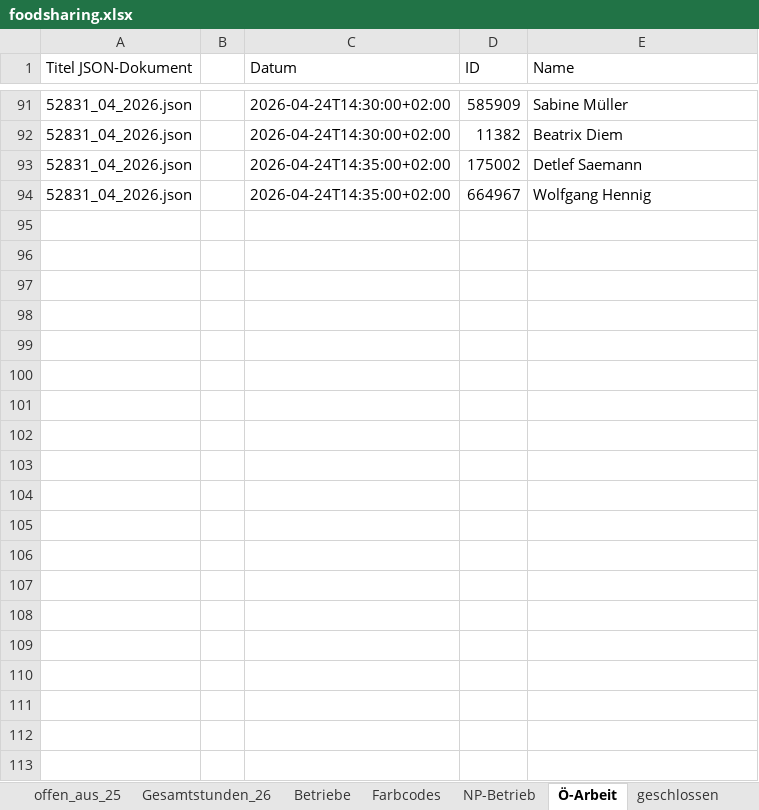
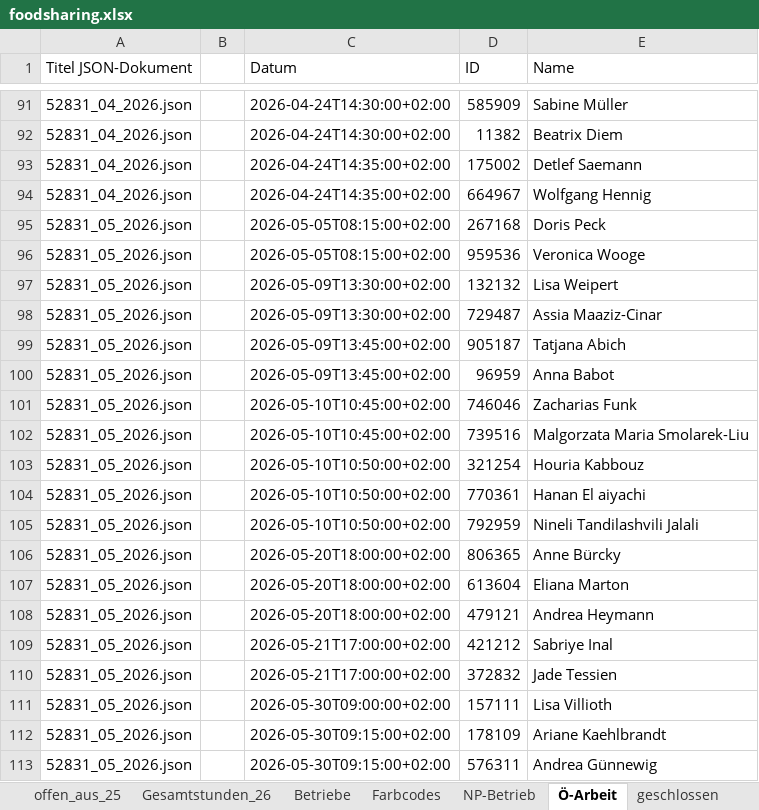
Before and after one commit to illo47/Projekt1, an Excel workbook: excel/foodsharing.xlsx, sheet Ö-Arbeit, drawn as a sheet; only a part is shown, gaps mark what is left out; values as stored, in another font and other column widths than the file's, no borders; the diff covers the shown part only; the diff names each change by its address in the sheet, - before the commit and + after, or states it on an @@ line.

```diff
--- a/excel/foodsharing.xlsx (sheet Ö-Arbeit)
+++ b/excel/foodsharing.xlsx (sheet Ö-Arbeit)
+row 95: 52831_05_2026.json |  | 2026-05-05T08:15:00+02:00 | 267168 | Doris Peck
+row 96: 52831_05_2026.json |  | 2026-05-05T08:15:00+02:00 | 959536 | Veronica Wooge
+row 97: 52831_05_2026.json |  | 2026-05-09T13:30:00+02:00 | 132132 | Lisa Weipert
+row 98: 52831_05_2026.json |  | 2026-05-09T13:30:00+02:00 | 729487 | Assia Maaziz-Cinar
+row 99: 52831_05_2026.json |  | 2026-05-09T13:45:00+02:00 | 905187 | Tatjana Abich
+row 100: 52831_05_2026.json |  | 2026-05-09T13:45:00+02:00 | 96959 | Anna Babot
+row 101: 52831_05_2026.json |  | 2026-05-10T10:45:00+02:00 | 746046 | Zacharias Funk
+row 102: 52831_05_2026.json |  | 2026-05-10T10:45:00+02:00 | 739516 | Malgorzata Maria Smolarek-Liu
+row 103: 52831_05_2026.json |  | 2026-05-10T10:50:00+02:00 | 321254 | Houria Kabbouz
+row 104: 52831_05_2026.json |  | 2026-05-10T10:50:00+02:00 | 770361 | Hanan El aiyachi
+row 105: 52831_05_2026.json |  | 2026-05-10T10:50:00+02:00 | 792959 | Nineli Tandilashvili Jalali
+row 106: 52831_05_2026.json |  | 2026-05-20T18:00:00+02:00 | 806365 | Anne Bürcky
+row 107: 52831_05_2026.json |  | 2026-05-20T18:00:00+02:00 | 613604 | Eliana Marton
+row 108: 52831_05_2026.json |  | 2026-05-20T18:00:00+02:00 | 479121 | Andrea Heymann
+row 109: 52831_05_2026.json |  | 2026-05-21T17:00:00+02:00 | 421212 | Sabriye Inal
+row 110: 52831_05_2026.json |  | 2026-05-21T17:00:00+02:00 | 372832 | Jade Tessien
+row 111: 52831_05_2026.json |  | 2026-05-30T09:00:00+02:00 | 157111 | Lisa Villioth
+row 112: 52831_05_2026.json |  | 2026-05-30T09:15:00+02:00 | 178109 | Ariane Kaehlbrandt
+row 113: 52831_05_2026.json |  | 2026-05-30T09:15:00+02:00 | 576311 | Andrea Günnewig
```
Also changed, not shown: 12 added rows elsewhere in this sheet, sheet NP-Betrieb, sheet Fairteiler, sheet Anlieferung.
